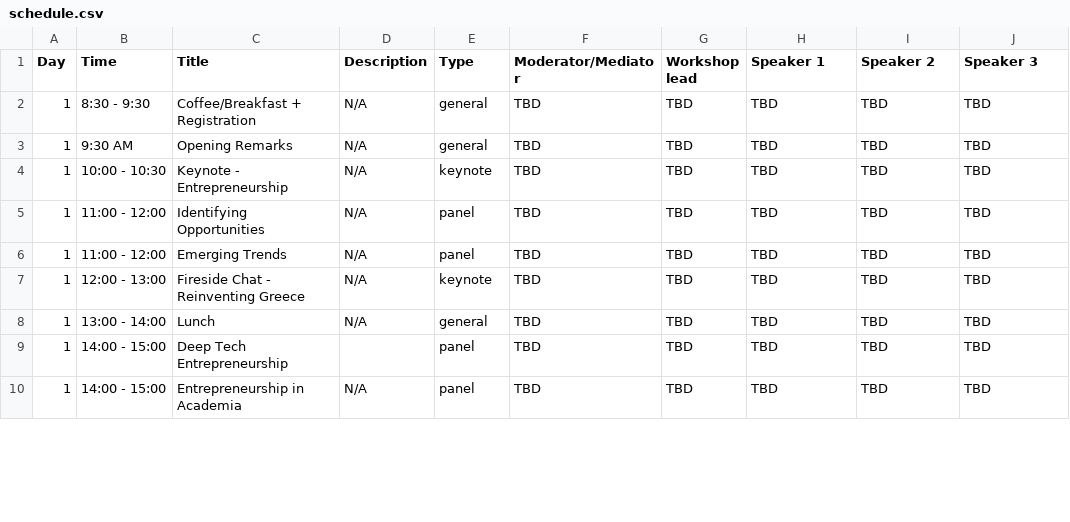
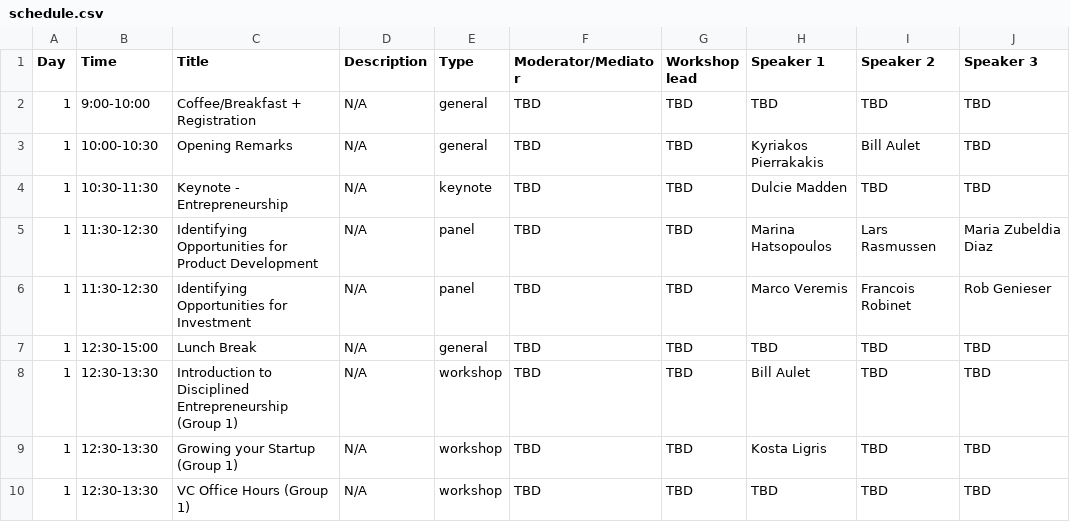
Before and after one commit to farhankhd/gsw-2023, a CSV file: data/schedule.csv, drawn as a sheet; only a part is shown; the diff covers the shown part only; the diff names each change by its address in the sheet, - before the commit and + after, or states it on an @@ line.

Commit message:
updated schedule

```diff
--- a/data/schedule.csv
+++ b/data/schedule.csv
-B2 (Time): 8:30 - 9:30
+B2 (Time): 9:00-10:00
-B3 (Time): 9:30 AM
+B3 (Time): 10:00-10:30
-H3 (Speaker 1): TBD
+H3 (Speaker 1): Kyriakos Pierrakakis
-I3 (Speaker 2): TBD
+I3 (Speaker 2): Bill Aulet
-B4 (Time): 10:00 - 10:30
+B4 (Time): 10:30-11:30
-H4 (Speaker 1): TBD
+H4 (Speaker 1): Dulcie Madden
-B5:B6 (Time): 11:00 - 12:00
+B5:B6 (Time): 11:30-12:30
-C5 (Title): Identifying Opportunities
+C5 (Title): Identifying Opportunities for Product Development
-H5 (Speaker 1): TBD
+H5 (Speaker 1): Marina Hatsopoulos
-I5 (Speaker 2): TBD
+I5 (Speaker 2): Lars Rasmussen
-J5 (Speaker 3): TBD
+J5 (Speaker 3): Maria Zubeldia Diaz
-C6 (Title): Emerging Trends
+C6 (Title): Identifying Opportunities for Investment
-H6 (Speaker 1): TBD
+H6 (Speaker 1): Marco Veremis
-I6 (Speaker 2): TBD
+I6 (Speaker 2): Francois Robinet
-J6 (Speaker 3): TBD
+J6 (Speaker 3): Rob Genieser
-B7 (Time): 12:00 - 13:00
+B7 (Time): 12:30-15:00
-C7 (Title): Fireside Chat - Reinventing Greece
+C7 (Title): Lunch Break
-E7 (Type): keynote
+E7 (Type): general
-B8 (Time): 13:00 - 14:00
+B8 (Time): 12:30-13:30
-C8 (Title): Lunch
+C8 (Title): Introduction to Disciplined Entrepreneurship (Group 1)
-E8 (Type): general
+E8 (Type): workshop
-H8 (Speaker 1): TBD
+H8 (Speaker 1): Bill Aulet
-B9:B10 (Time): 14:00 - 15:00
+B9:B10 (Time): 12:30-13:30
-C9 (Title): Deep Tech Entrepreneurship
+C9 (Title): Growing your Startup (Group 1)
-D9 (Description): (empty)
+D9 (Description): N/A
-E9:E10 (Type): panel
+E9:E10 (Type): workshop
-H9 (Speaker 1): TBD
+H9 (Speaker 1): Kosta Ligris
-C10 (Title): Entrepreneurship in Academia
+C10 (Title): VC Office Hours (Group 1)
```
Also changed, not shown: 6 added rows, 1 removed row and 52 edited cells elsewhere in this file.
